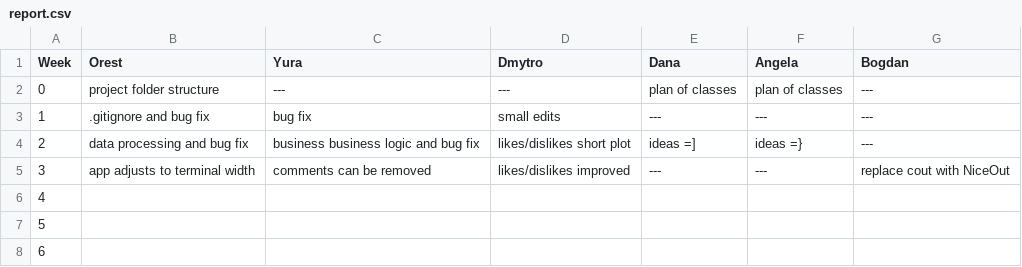
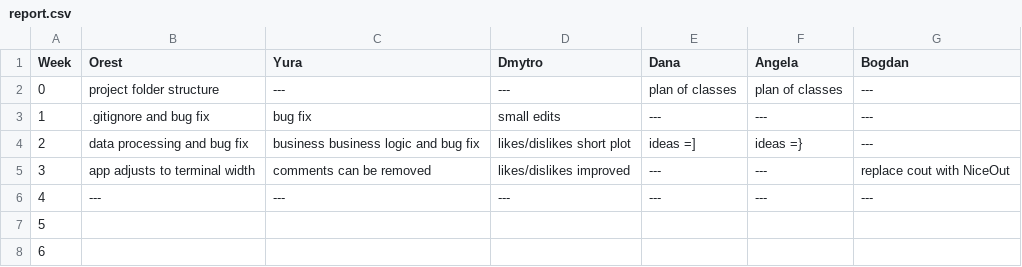
Before and after one commit to lnupmi11/team_03, a CSV file: report.csv, drawn as a sheet.

```diff
--- a/report.csv
+++ b/report.csv
@@ -5,3 +5,3 @@ Week, Orest, Yura, Dmytro, Dana, Angela, Bogdan
 3,app adjusts to terminal width,comments can be removed,likes/dislikes improved,---,---,replace cout with NiceOut
-4,,,,,,
+4,---,---,---,---,---,---
 5,,,,,,
```
Also changed, not shown: 7 other files.
